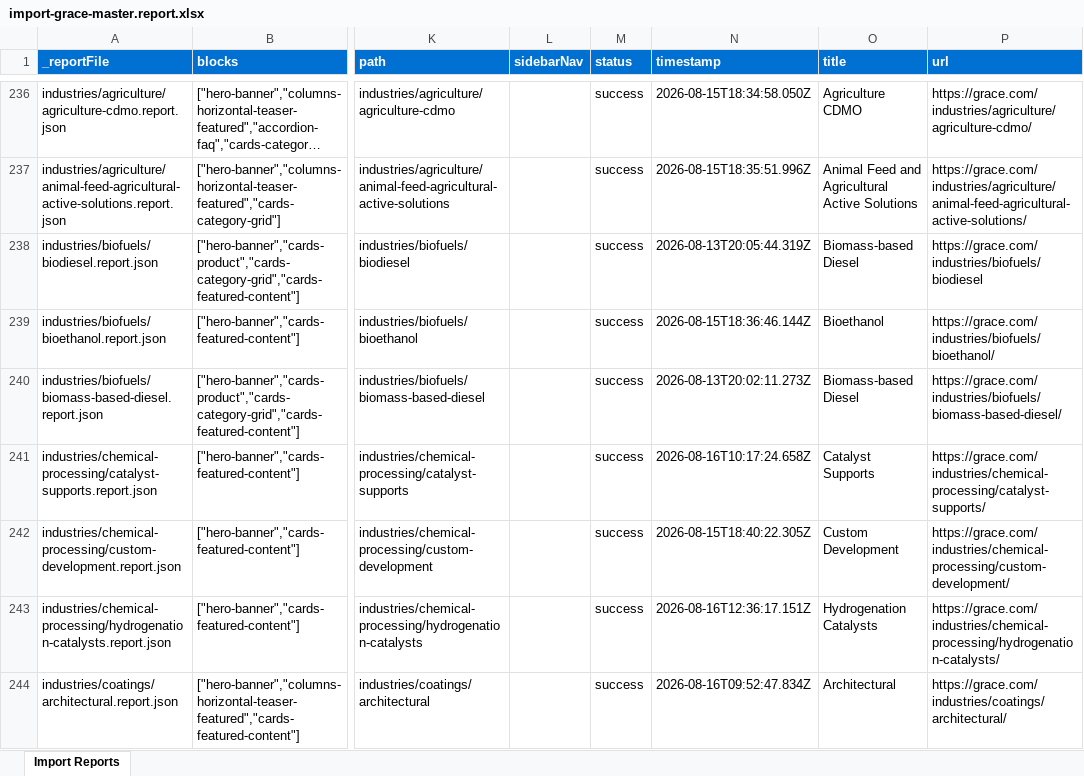
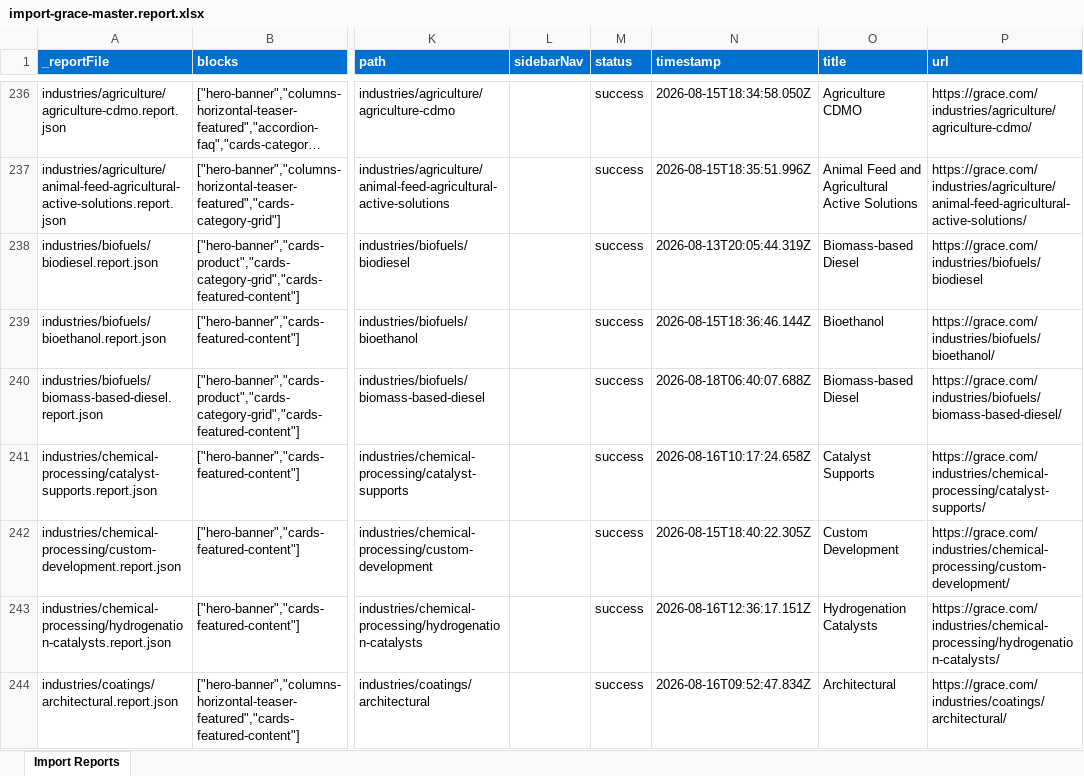
Before and after one commit to meejain/ema-grace, an Excel workbook: tools/importer/reports/import-grace-master.report.xlsx, sheet Import Reports, drawn as a sheet; only a part is shown, gaps mark what is left out; long unchanged cells end in …; values as stored, in another font and other column widths than the file's, no borders; the diff covers the shown part only; the diff names each change by its address in the sheet, - before the commit and + after, or states it on an @@ line.

Commit message:
Add featured, table, video blocks, update importer
Automated migration updates generated by Experience Modernization Agent.

Changed files (25):
- blocks/featured/featured.css
- blocks/table/table.css
- blocks/table/table.js
- blocks/video/video.css
- scripts/scripts.js
- templates/contactus/contactus.css
- templates/sidebar/sidebar.css
- tools/importer/import-grace-master.bundle.js
- tools/importer/import-grace-master.js
- tools/importer/parsers/accordion-faq.js
- tools/importer/parsers/video-overlay.js
- tools/importer/reports/import-grace-master.report.xlsx
- tools/importer/reports/industries/biofuels/biomass-based-diesel.report.json
- tools/importer/reports/industries/biofuels/biomass-based-diesel/renewable-diesel.report.json
- tools/importer/reports/industries/coatings.report.json
- tools/importer/reports/industries/coatings/coil.report.json
- tools/importer/reports/industries/coatings/general-industrial-coatings.report.json
- tools/importer/reports/industries/coatings/wood.report.json
- tools/importer/reports/industries/general-industrial.report.json
- tools/importer/reports/industries/general-industrial/refractory-additives.report.json
- tools/importer/reports/industries/nutraceutical-solutions.report.json
- tools/importer/reports/industries/personal-care/cosmetics.report.json
- tools/importer/reports/products/shieldex.report.json
- tools/importer/reports/products/trisyl-silica.report.json
- tools/importer/urls-feedback-reimport.txt

```diff
--- a/tools/importer/reports/import-grace-master.report.xlsx (sheet Import Reports)
+++ b/tools/importer/reports/import-grace-master.report.xlsx (sheet Import Reports)
-N240 (timestamp): 2026-08-13T20:02:11.273Z
+N240 (timestamp): 2026-08-18T06:40:07.688Z
```
Also changed, not shown: 17 edited cells elsewhere in this sheet, 24 other files.
